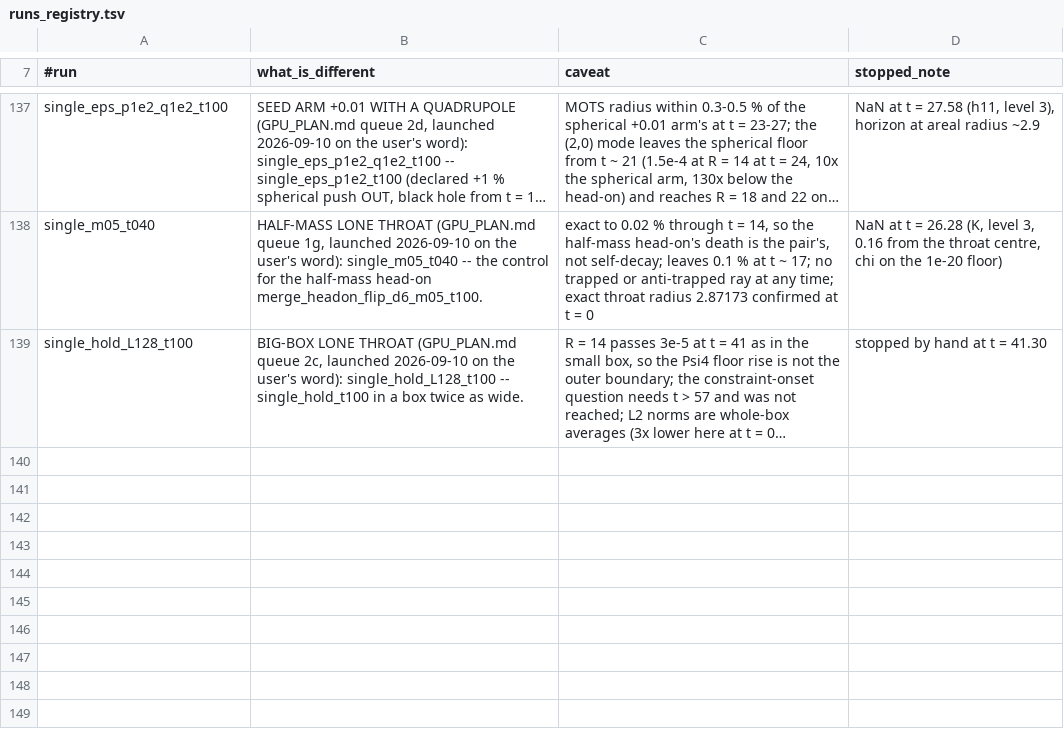
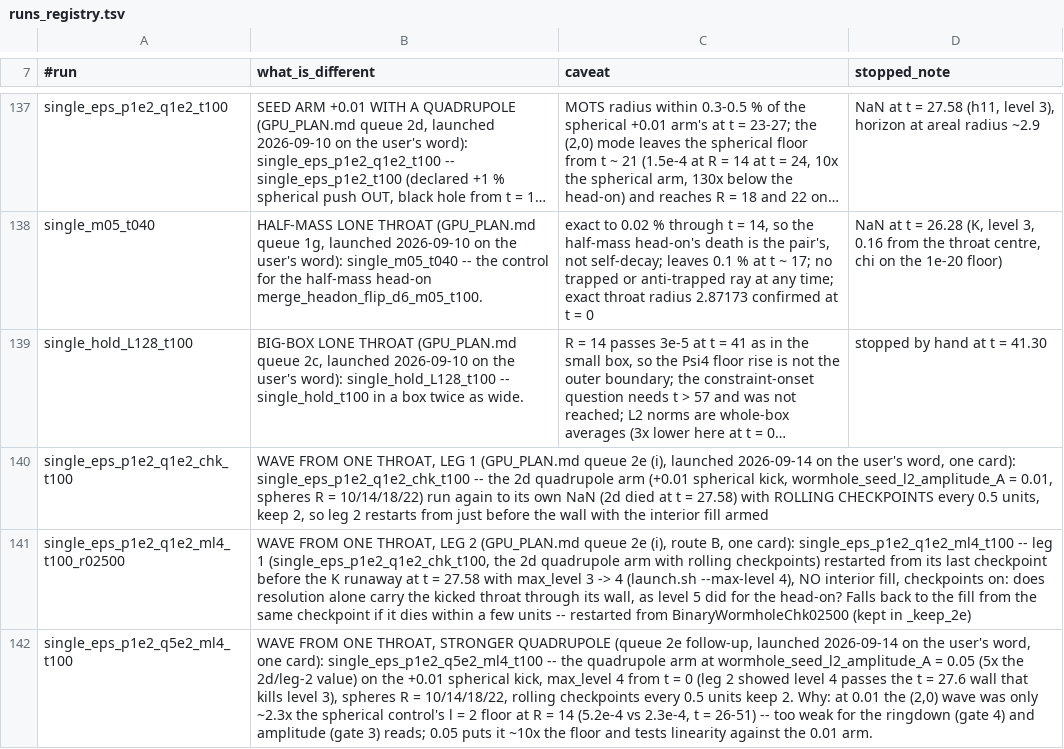
Before and after one commit to Nikchik-coder/GRTeclyn, a TSV file: results/merger/runs_registry.tsv, drawn as a sheet; only a part is shown, gaps mark what is left out; long unchanged cells end in …; the diff names each change by its address in the sheet, - before the commit and + after, or states it on an @@ line.

Commit message:
data(merger): registry rows for the queue-2e legs and the eps2 = 0.05 arm

```diff
--- a/results/merger/runs_registry.tsv
+++ b/results/merger/runs_registry.tsv
+row 140: single_eps_p1e2_q1e2_chk_t100 | WAVE FROM ONE THROAT, LEG 1 (GPU_PLAN.md queue 2e (i), launched 2026-09-14 on the user's word, one card): single_eps_p1e2_q1e2_chk_t100 -- the 2d quadrupole arm (+0.01 spherical kick, wormhole_seed_l2_amplitude_A = 0.01, spheres R = 10/14/18/22) run again to its own NaN (2d died at t = 27.58) with ROLLING CHECKPOINTS every 0.5 units, keep 2, so leg 2 restarts from just before the wall with the interior fill armed
+row 141: single_eps_p1e2_q1e2_ml4_t100_r02500 | WAVE FROM ONE THROAT, LEG 2 (GPU_PLAN.md queue 2e (i), route B, one card): single_eps_p1e2_q1e2_ml4_t100 -- leg 1 (single_eps_p1e2_q1e2_chk_t100, the 2d quadrupole arm with rolling checkpoints) restarted from its last checkpoint before the K runaway at t = 27.58 with max_level 3 -> 4 (launch.sh --max-level 4), NO interior fill, checkpoints on: does resolution alone carry the kicked throat through its wall, as level 5 did for the head-on? Falls back to the fill from the same checkpoint if it dies within a few units -- restarted from BinaryWormholeChk02500 (kept in _keep_2e)
+row 142: single_eps_p1e2_q5e2_ml4_t100 | WAVE FROM ONE THROAT, STRONGER QUADRUPOLE (queue 2e follow-up, launched 2026-09-14 on the user's word, one card): single_eps_p1e2_q5e2_ml4_t100 -- the quadrupole arm at wormhole_seed_l2_amplitude_A = 0.05 (5x the 2d/leg-2 value) on the +0.01 spherical kick, max_level 4 from t = 0 (leg 2 showed level 4 passes the t = 27.6 wall that kills level 3), spheres R = 10/14/18/22, rolling checkpoints every 0.5 units keep 2. Why: at 0.01 the (2,0) wave was only ~2.3x the spherical control's l = 2 floor at R = 14 (5.2e-4 vs 2.3e-4, t = 26-51) -- too weak for the ringdown (gate 4) and amplitude (gate 3) reads; 0.05 puts it ~10x the floor and tests linearity against the 0.01 arm.
```
